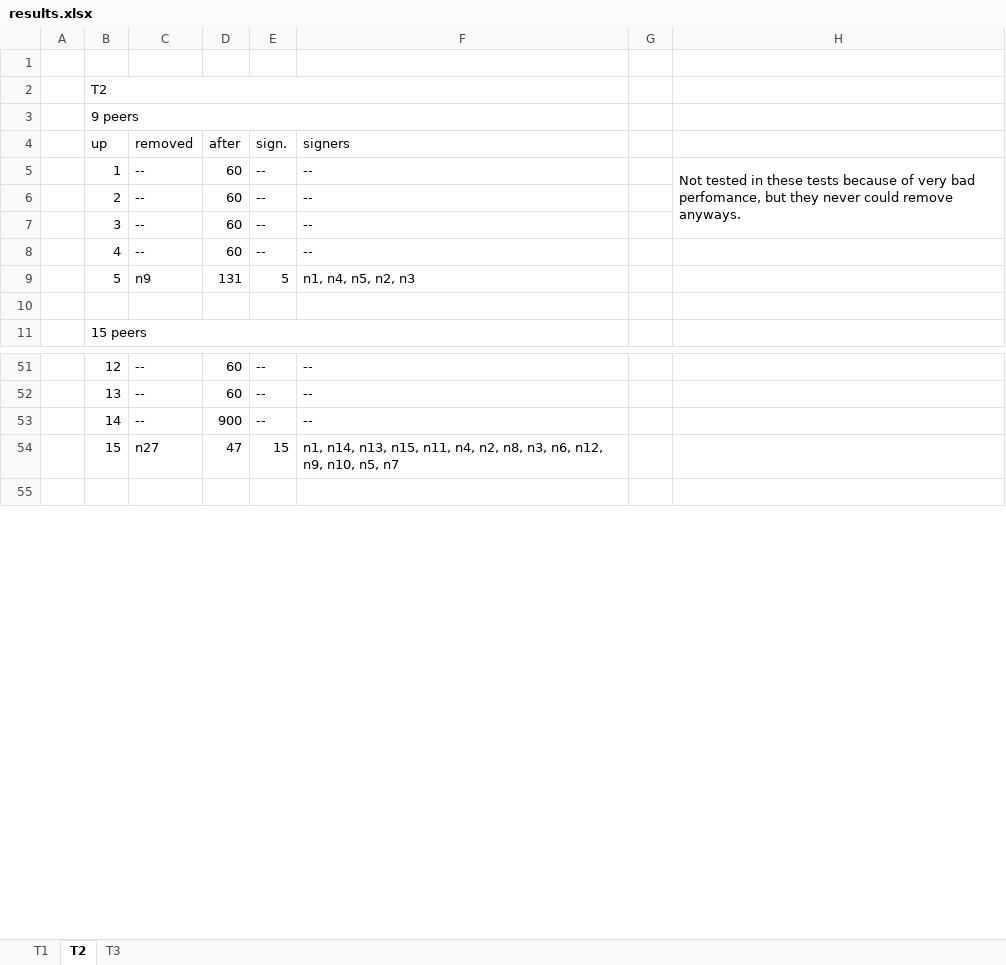
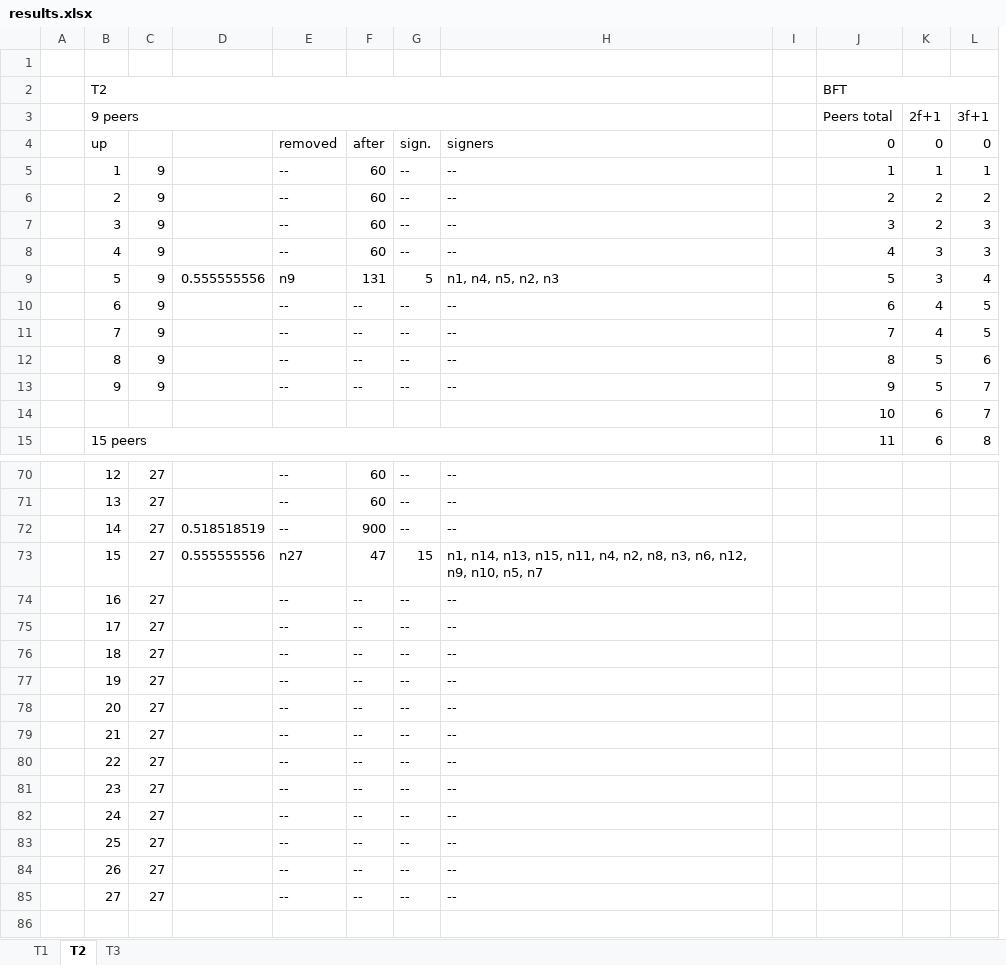
Before and after one commit to cailllev/Bachelor-Thesis, an Excel workbook: testing-diva/results/results.xlsx, sheet T2, drawn as a sheet; only a part is shown, gaps mark what is left out; values as stored, in another font and other column widths than the file's, no cell formats; charts and pictures not drawn; removed rows and columns are numbered as before the commit, all else as after; the diff covers the shown part only; the diff names each change by its address in the sheet, - before the commit and + after, or states it on an @@ line.

```diff
--- a/testing-diva/results/results.xlsx (sheet T2)
+++ b/testing-diva/results/results.xlsx (sheet T2)
+column C, rows 5-9: all 9; rows 70-73: all 27
+column D, row 9: 0.555555556; rows 72-73: 0.518518519 | 0.555555556
-column H, row 5: Not tested in these tests because of very bad perfomance, but they never could remove anyways.
+column J, rows 2-9: BFT | Peers total | 0 | 1 | 2 | 3 | 4 | 5; rows 14-15: 10 | 11
+column K, rows 3-9: 2f+1 | 0 | 1 | 2 | 2 | 3 | 3; rows 14-15: 6 | 6
+column L, rows 3-9: 3f+1 | 0 | 1 | 2 | 3 | 3 | 4; rows 14-15: 7 | 8
+row 10:  | 6 | 9 |  | -- | -- | -- | -- |  | 6 | 4 | 5
+row 11:  | 7 | 9 |  | -- | -- | -- | -- |  | 7 | 4 | 5
+row 12:  | 8 | 9 |  | -- | -- | -- | -- |  | 8 | 5 | 6
+row 13:  | 9 | 9 |  | -- | -- | -- | -- |  | 9 | 5 | 7
-row 14: (empty)
+row 14:  |  |  |  |  |  |  |  |  | 10 | 6 | 7
+row 74:  | 16 | 27 |  | -- | -- | -- | --
+row 75:  | 17 | 27 |  | -- | -- | -- | --
+row 76:  | 18 | 27 |  | -- | -- | -- | --
+row 77:  | 19 | 27 |  | -- | -- | -- | --
+row 78:  | 20 | 27 |  | -- | -- | -- | --
+row 79:  | 21 | 27 |  | -- | -- | -- | --
+row 80:  | 22 | 27 |  | -- | -- | -- | --
+row 81:  | 23 | 27 |  | -- | -- | -- | --
+row 82:  | 24 | 27 |  | -- | -- | -- | --
+row 83:  | 25 | 27 |  | -- | -- | -- | --
+row 84:  | 26 | 27 |  | -- | -- | -- | --
+row 85:  | 27 | 27 |  | -- | -- | -- | --
```
Also changed, not shown: 29 added rows and 3 edited cells elsewhere in this sheet, sheet T3, sheet T1, cell formats, charts or pictures, 2 other files.
